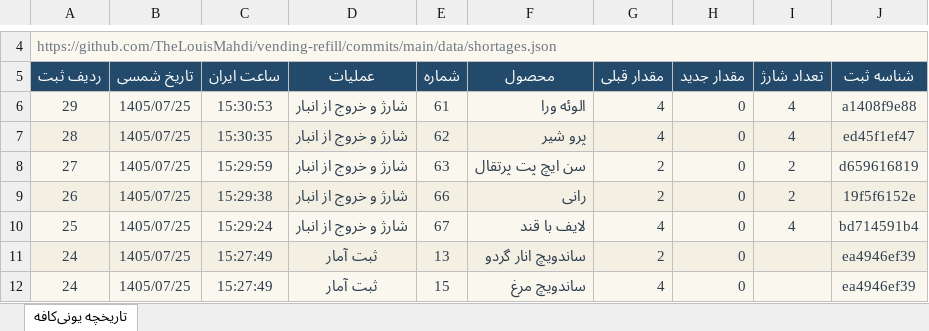
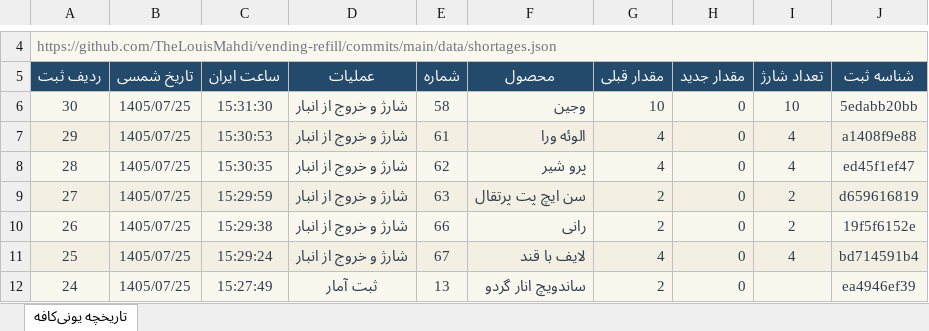
Before and after one commit to TheLouisMahdi/vending-refill, an Excel workbook: data/unicafe-history.xlsx, sheet تاریخچه یونی‌کافه, drawn as a sheet; only a part is shown, gaps mark what is left out; the shorter side is filled out with more unchanged rows; values as stored, in another font and other column widths than the file's, no borders; table styles not drawn; the diff names each change by its address in the sheet, - before the commit and + after, or states it on an @@ line.

```diff
--- a/data/unicafe-history.xlsx (sheet تاریخچه یونی‌کافه)
+++ b/data/unicafe-history.xlsx (sheet تاریخچه یونی‌کافه)
+row 6: 30 | 1405/07/25 | 15:31:30 | شارژ و خروج از انبار | 58 | وجین | 10 | 0 | 10 | 5edabb20bb
```
Also changed, not shown: 2 other files.
